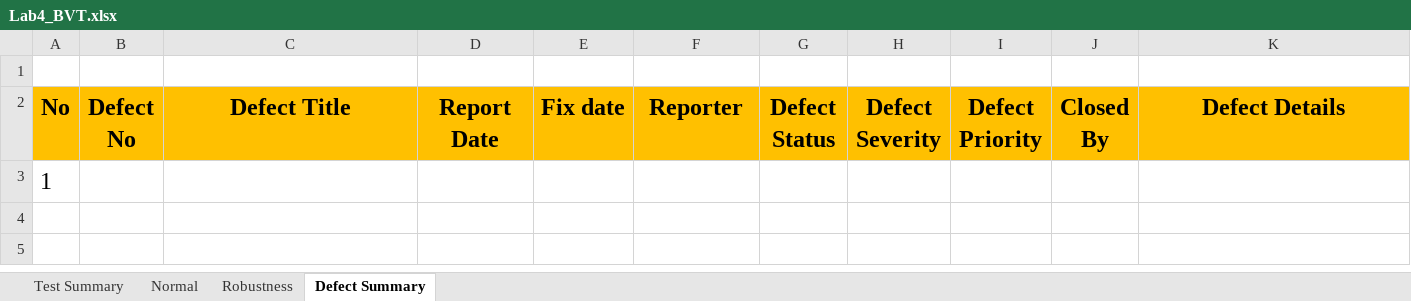
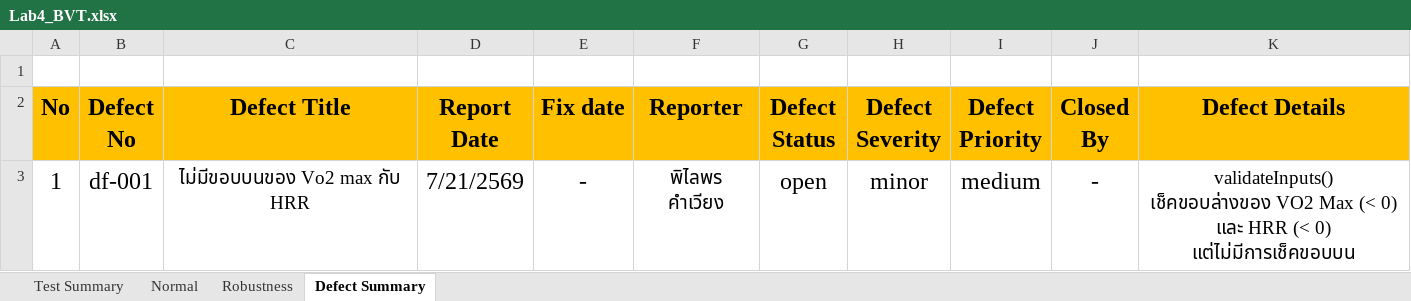
Before and after one commit to evalalalaeva/SQA-Lab4-BVT, an Excel workbook: Lab4_BVT.xlsx, sheet Defect Summary, drawn as a sheet; values as stored, in another font and other column widths than the file's, no borders; removed rows and columns are numbered as before the commit, all else as after; ↵ is a line break in a cell; the diff names each change by its address in the sheet, - before the commit and + after, or states it on an @@ line.

```diff
--- a/Lab4_BVT.xlsx (sheet Defect Summary)
+++ b/Lab4_BVT.xlsx (sheet Defect Summary)
-row 3: 1
+row 3: 1 | df-001 | ไม่มีขอบบนของ Vo2 max กับ HRR | 7/21/2569 | - | พิไลพร คำเวียง | open | minor | medium | - | validateInputs() ↵ เช็คขอบล่างของ VO2 Max (< 0) ↵ และ HRR (< 0) แต่ไม่มีการเช็คขอบบน
```
Also changed, not shown: sheet Robustness, sheet Normal, sheet Test Summary, 1 other file.
